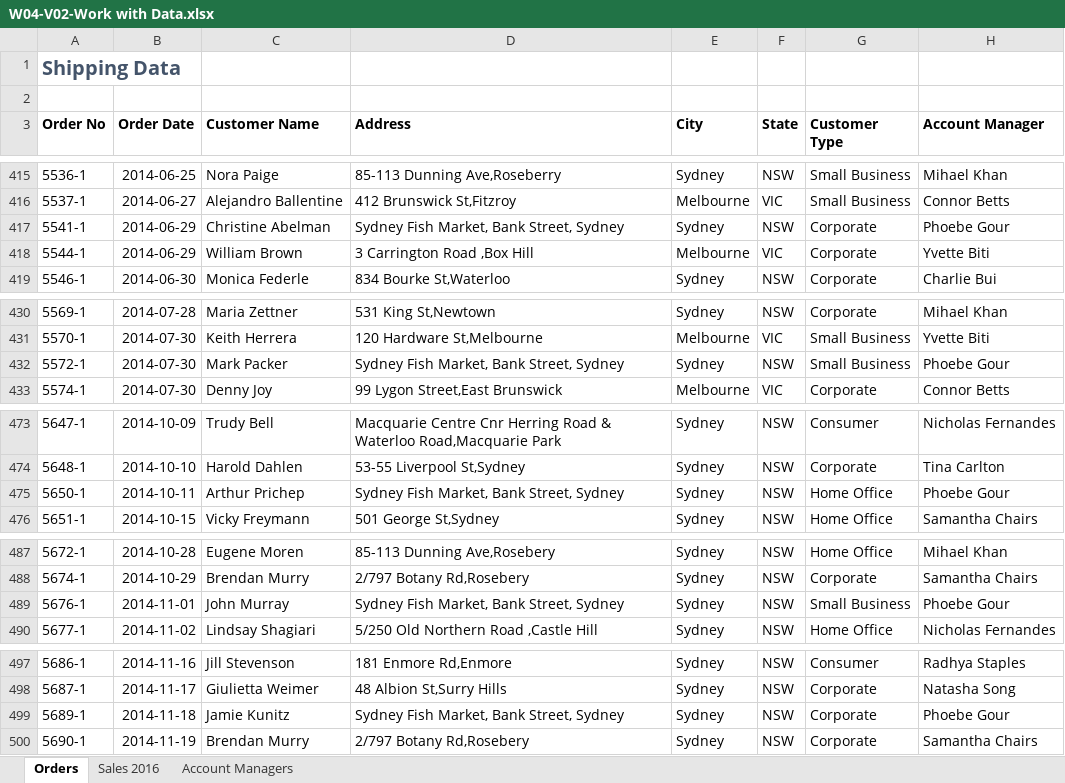
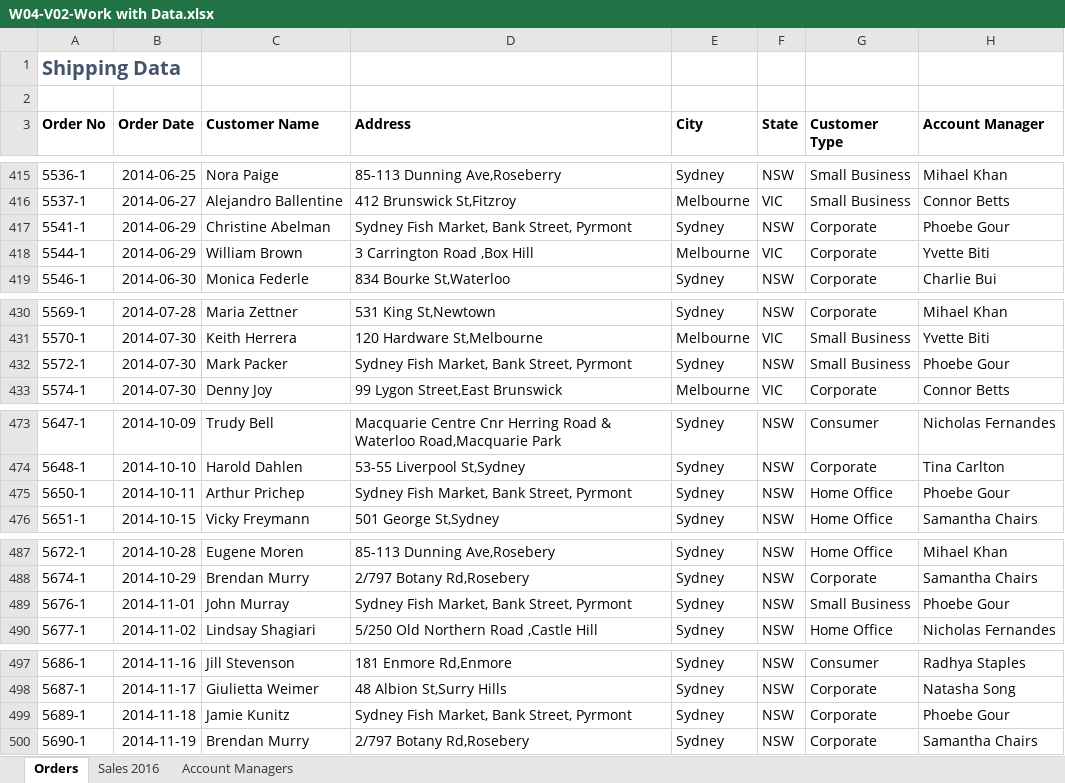
Before and after one commit to JoseP055/excel-business-essentials-macquarie, an Excel workbook: data/Week4_Data/W04-V02-Work with Data.xlsx, sheet Orders, drawn as a sheet; only a part is shown, gaps mark what is left out; values as stored, in another font and other column widths than the file's, no borders; the diff covers the shown part only; the diff names each change by its address in the sheet, - before the commit and + after, or states it on an @@ line.

```diff
--- a/data/Week4_Data/W04-V02-Work with Data.xlsx (sheet Orders)
+++ b/data/Week4_Data/W04-V02-Work with Data.xlsx (sheet Orders)
-D417 (Address): Sydney Fish Market, Bank Street, Sydney
+D417 (Address): Sydney Fish Market, Bank Street, Pyrmont
-D432 (Address): Sydney Fish Market, Bank Street, Sydney
+D432 (Address): Sydney Fish Market, Bank Street, Pyrmont
-D475 (Address): Sydney Fish Market, Bank Street, Sydney
+D475 (Address): Sydney Fish Market, Bank Street, Pyrmont
-D489 (Address): Sydney Fish Market, Bank Street, Sydney
+D489 (Address): Sydney Fish Market, Bank Street, Pyrmont
-D499 (Address): Sydney Fish Market, Bank Street, Sydney
+D499 (Address): Sydney Fish Market, Bank Street, Pyrmont
```
Also changed, not shown: 24 edited cells elsewhere in this sheet, data/Week4_Data/W04-V03-Work with Data.xlsx, 1 other file.
